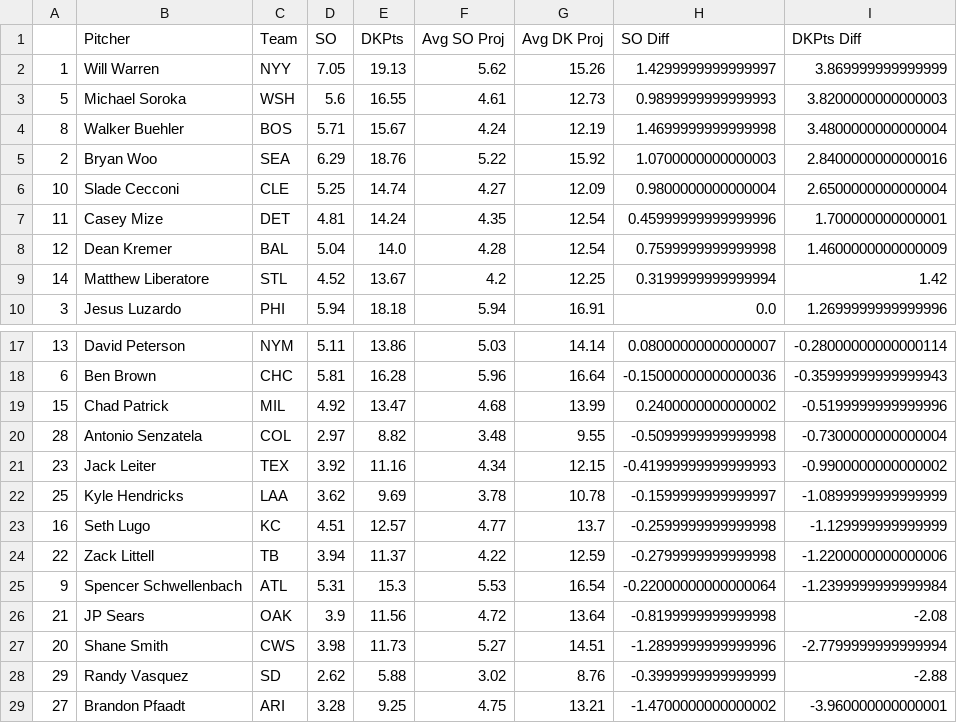
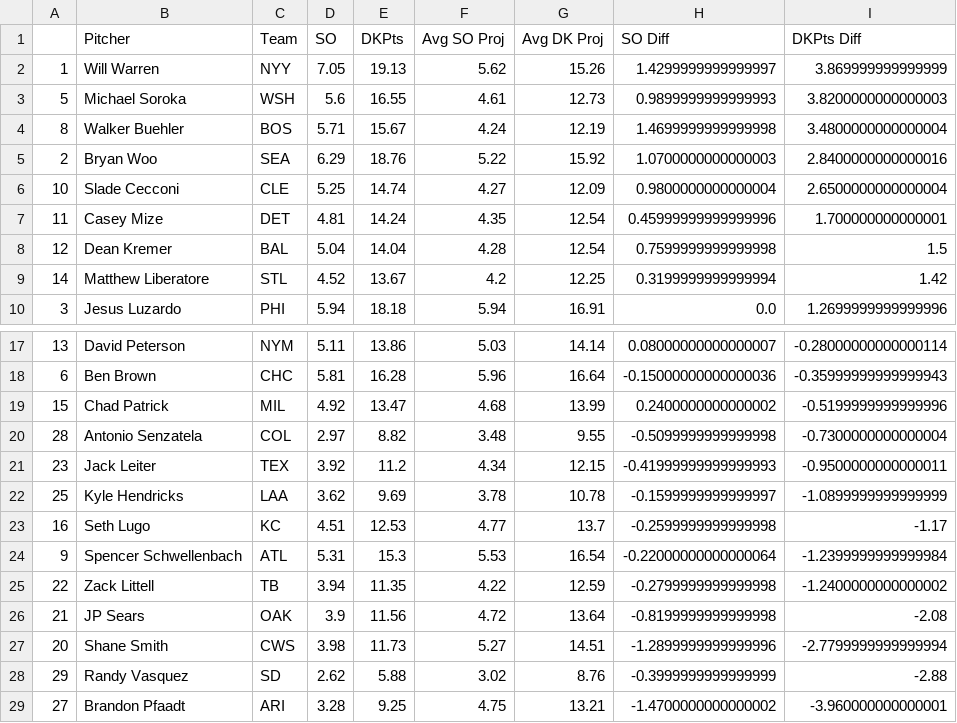
Before and after one commit to JonPGH/slateProj, a CSV file: Data/vsAvg_Pitch.csv, drawn as a sheet; only a part is shown, gaps mark what is left out.

Commit message:
Sync files from Google Drive to Data directory

```diff
--- a/Data/vsAvg_Pitch.csv
+++ b/Data/vsAvg_Pitch.csv
@@ -7,3 +7,3 @@
 11,Casey Mize,DET,4.81,14.24,4.35,12.54,0.45999999999999996,1.700000000000001
-12,Dean Kremer,BAL,5.04,14.0,4.28,12.54,0.7599999999999998,1.4600000000000009
+12,Dean Kremer,BAL,5.04,14.04,4.28,12.54,0.7599999999999998,1.5
 14,Matthew Liberatore,STL,4.52,13.67,4.2,12.25,0.3199999999999994,1.42
@@ -20,7 +20,7 @@
 28,Antonio Senzatela,COL,2.97,8.82,3.48,9.55,-0.5099999999999998,-0.7300000000000004
-23,Jack Leiter,TEX,3.92,11.16,4.34,12.15,-0.41999999999999993,-0.9900000000000002
+23,Jack Leiter,TEX,3.92,11.2,4.34,12.15,-0.41999999999999993,-0.9500000000000011
 25,Kyle Hendricks,LAA,3.62,9.69,3.78,10.78,-0.1599999999999997,-1.0899999999999999
-16,Seth Lugo,KC,4.51,12.57,4.77,13.7,-0.2599999999999998,-1.129999999999999
-22,Zack Littell,TB,3.94,11.37,4.22,12.59,-0.2799999999999998,-1.2200000000000006
+16,Seth Lugo,KC,4.51,12.53,4.77,13.7,-0.2599999999999998,-1.17
 9,Spencer Schwellenbach,ATL,5.31,15.3,5.53,16.54,-0.22000000000000064,-1.2399999999999984
+22,Zack Littell,TB,3.94,11.35,4.22,12.59,-0.2799999999999998,-1.2400000000000002
 21,JP Sears,OAK,3.9,11.56,4.72,13.64,-0.8199999999999998,-2.08
```
Also changed, not shown: Data/Tableau_DailyHitterProj.csv, Data/Tableau_DailyPitcherProj.csv, 4 other files.
